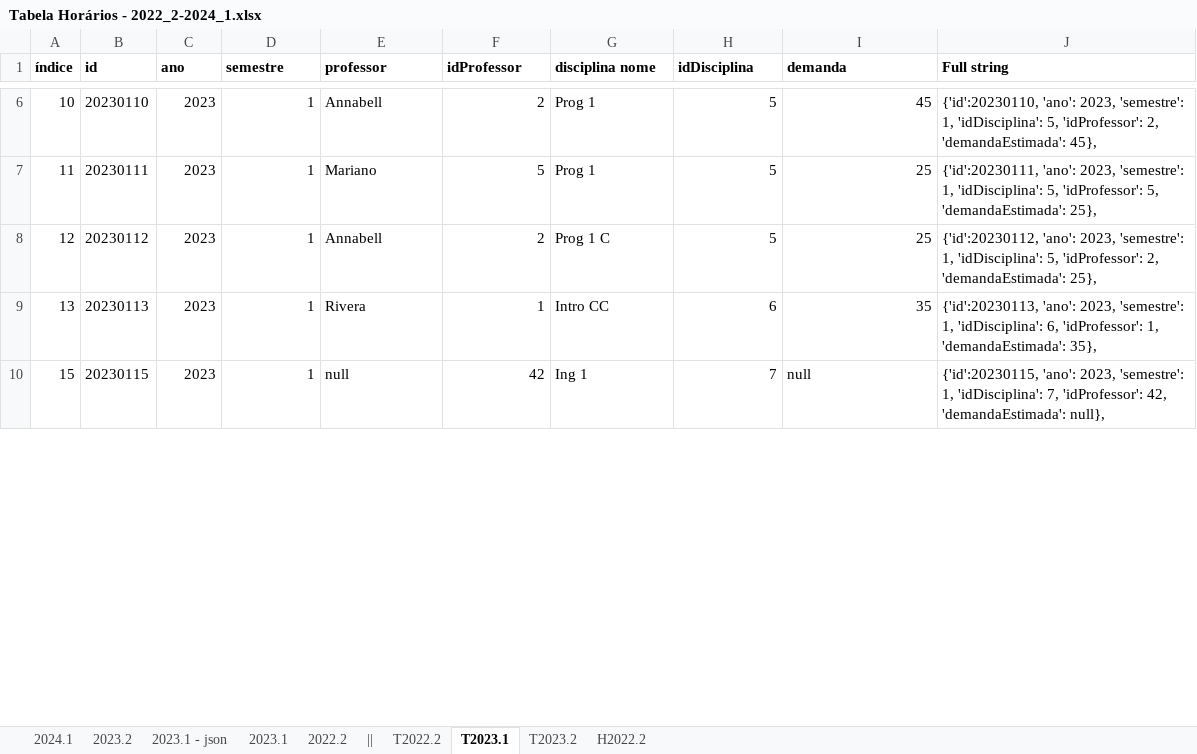
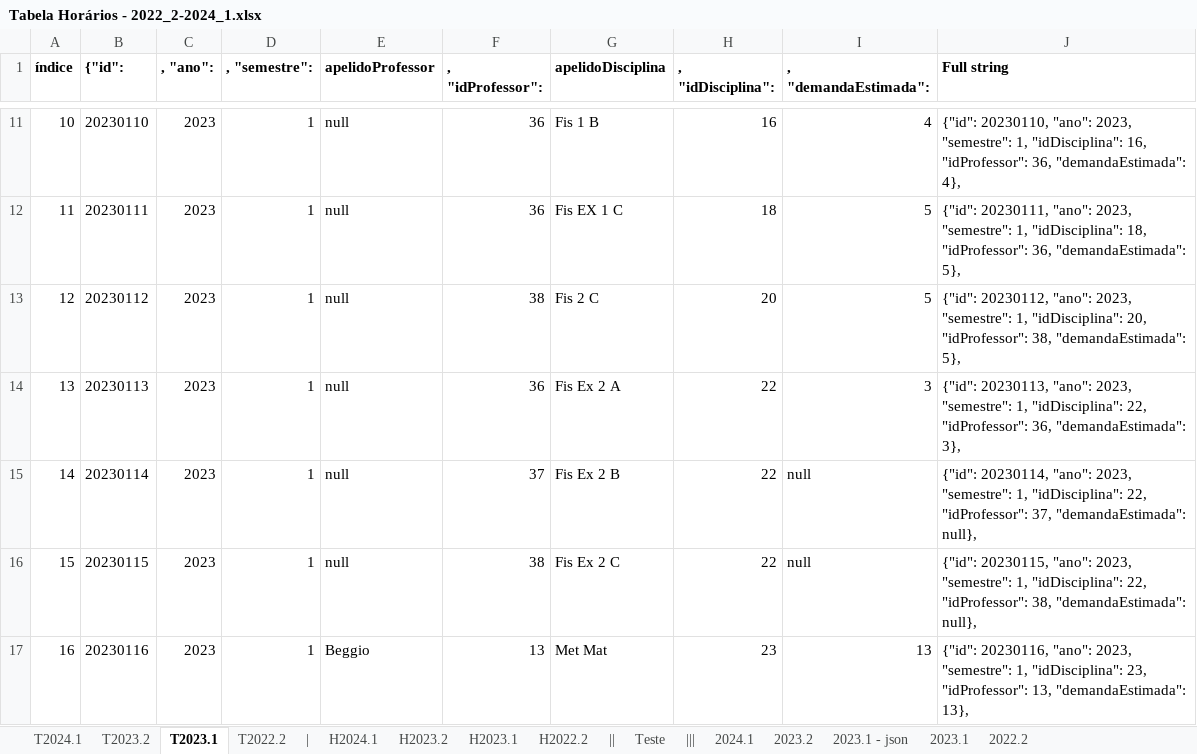
Before and after one commit to jvfd3/timetabling-UENF, an Excel workbook: Files/data/Tabela Horários - 2022_2-2024_1.xlsx, sheet T2023.1, drawn as a sheet; only a part is shown, gaps mark what is left out; values as stored, in another font and other column widths than the file's, no borders; addresses are those after the commit; the diff covers the shown part only; the diff names each change by its address in the sheet, - before the commit and + after, or states it on an @@ line.

```diff
--- a/Files/data/Tabela Horários - 2022_2-2024_1.xlsx (sheet T2023.1)
+++ b/Files/data/Tabela Horários - 2022_2-2024_1.xlsx (sheet T2023.1)
+sheet tab: T2024.1
+sheet tab: |
+sheet tab: H2024.1
+sheet tab: H2023.2
+sheet tab: H2023.1
+sheet tab: Teste
+sheet tab: |||
@@ sheet tab order changed: T2024.1 | T2023.2 | T2023.1 | T2022.2 | | | H2024.1 | H2023.2 | H2023.1 | H2022.2 | || | Teste | ||| | 2024.1 | 2023.2 | 2023.1 - json | 2023.1 | 2022.2 @@
-B1: id
+B1: {"id":
-C1: ano
+C1: , "ano":
-D1: semestre
+D1: , "semestre":
-E1: professor
+E1: apelidoProfessor
-F1: idProfessor
+F1: , "idProfessor":
-G1: disciplina nome
+G1: apelidoDisciplina
-H1: idDisciplina
+H1: , "idDisciplina":
-I1: demanda
+I1: , "demandaEstimada":
-E11 (apelidoProfessor): Annabell
+E11 (apelidoProfessor): null
-F11 (, "idProfessor":): 2
+F11 (, "idProfessor":): 36
-G11 (apelidoDisciplina): Prog 1
+G11 (apelidoDisciplina): Fis 1 B
-H11 (, "idDisciplina":): 5
+H11 (, "idDisciplina":): 16
-I11 (, "demandaEstimada":): 45
+I11 (, "demandaEstimada":): 4
-J11 (Full string): {'id':20230110, 'ano': 2023, 'semestre': 1, 'idDisciplina': 5, 'idProfessor': 2, 'demandaEstimada': 45},
+J11 (Full string): {"id": 20230110, "ano": 2023, "semestre": 1, "idDisciplina": 16, "idProfessor": 36, "demandaEstimada": 4},
-E12 (apelidoProfessor): Mariano
+E12 (apelidoProfessor): null
-F12 (, "idProfessor":): 5
+F12 (, "idProfessor":): 36
-G12 (apelidoDisciplina): Prog 1
+G12 (apelidoDisciplina): Fis EX 1 C
-H12 (, "idDisciplina":): 5
+H12 (, "idDisciplina":): 18
-I12:I13 (, "demandaEstimada":): 25
+I12:I13 (, "demandaEstimada":): 5
-J12 (Full string): {'id':20230111, 'ano': 2023, 'semestre': 1, 'idDisciplina': 5, 'idProfessor': 5, 'demandaEstimada': 25},
+J12 (Full string): {"id": 20230111, "ano": 2023, "semestre": 1, "idDisciplina": 18, "idProfessor": 36, "demandaEstimada": 5},
-E13 (apelidoProfessor): Annabell
+E13 (apelidoProfessor): null
-F13 (, "idProfessor":): 2
+F13 (, "idProfessor":): 38
-G13 (apelidoDisciplina): Prog 1 C
+G13 (apelidoDisciplina): Fis 2 C
-H13 (, "idDisciplina":): 5
+H13 (, "idDisciplina":): 20
-J13 (Full string): {'id':20230112, 'ano': 2023, 'semestre': 1, 'idDisciplina': 5, 'idProfessor': 2, 'demandaEstimada': 25},
+J13 (Full string): {"id": 20230112, "ano": 2023, "semestre": 1, "idDisciplina": 20, "idProfessor": 38, "demandaEstimada": 5},
-E14 (apelidoProfessor): Rivera
+E14 (apelidoProfessor): null
-F14 (, "idProfessor":): 1
+F14 (, "idProfessor":): 36
-G14 (apelidoDisciplina): Intro CC
+G14 (apelidoDisciplina): Fis Ex 2 A
-H14 (, "idDisciplina":): 6
+H14 (, "idDisciplina":): 22
-I14 (, "demandaEstimada":): 35
+I14 (, "demandaEstimada":): 3
-J14 (Full string): {'id':20230113, 'ano': 2023, 'semestre': 1, 'idDisciplina': 6, 'idProfessor': 1, 'demandaEstimada': 35},
+J14 (Full string): {"id": 20230113, "ano": 2023, "semestre": 1, "idDisciplina": 22, "idProfessor": 36, "demandaEstimada": 3},
+row 15: 14 | 20230114 | 2023 | 1 | null | 37 | Fis Ex 2 B | 22 | null | {"id": 20230114, "ano": 2023, "semestre": 1, "idDisciplina": 22, "idProfessor": 37, "demandaEstimada": null},
-F16 (, "idProfessor":): 42
+F16 (, "idProfessor":): 38
-G16 (apelidoDisciplina): Ing 1
+G16 (apelidoDisciplina): Fis Ex 2 C
-H16 (, "idDisciplina":): 7
+H16 (, "idDisciplina":): 22
-J16 (Full string): {'id':20230115, 'ano': 2023, 'semestre': 1, 'idDisciplina': 7, 'idProfessor': 42, 'demandaEstimada': null},
+J16 (Full string): {"id": 20230115, "ano": 2023, "semestre": 1, "idDisciplina": 22, "idProfessor": 38, "demandaEstimada": null},
+row 17: 16 | 20230116 | 2023 | 1 | Beggio | 13 | Met Mat | 23 | 13 | {"id": 20230116, "ano": 2023, "semestre": 1, "idDisciplina": 23, "idProfessor": 13, "demandaEstimada": 13},
```
Also changed, not shown: 10 added rows, 14 removed rows and 102 edited cells elsewhere in this sheet, sheet H2022.2, sheet T2023.2, sheet T2022.2, sheet 2023.1 - json, formulas that keep their value, 3 other files.
